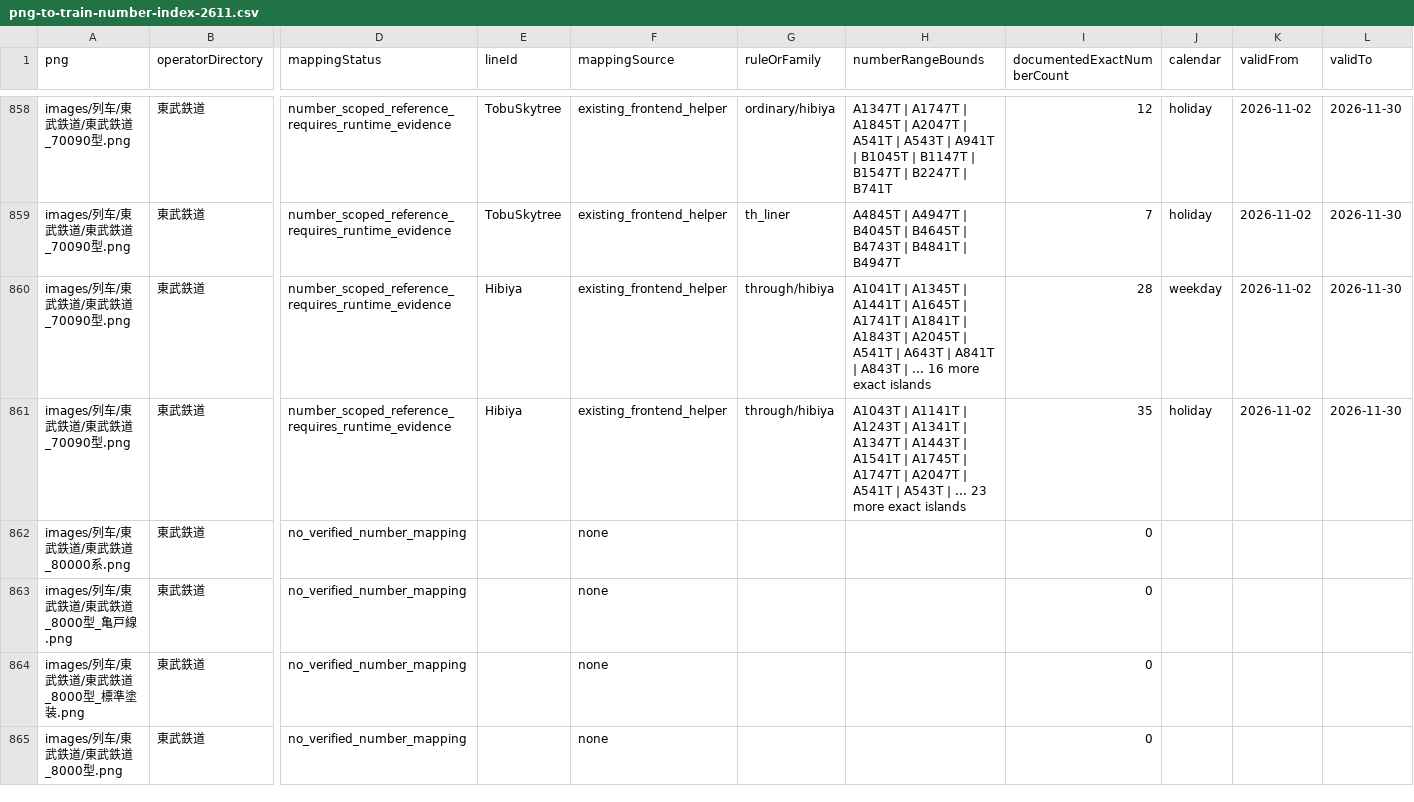
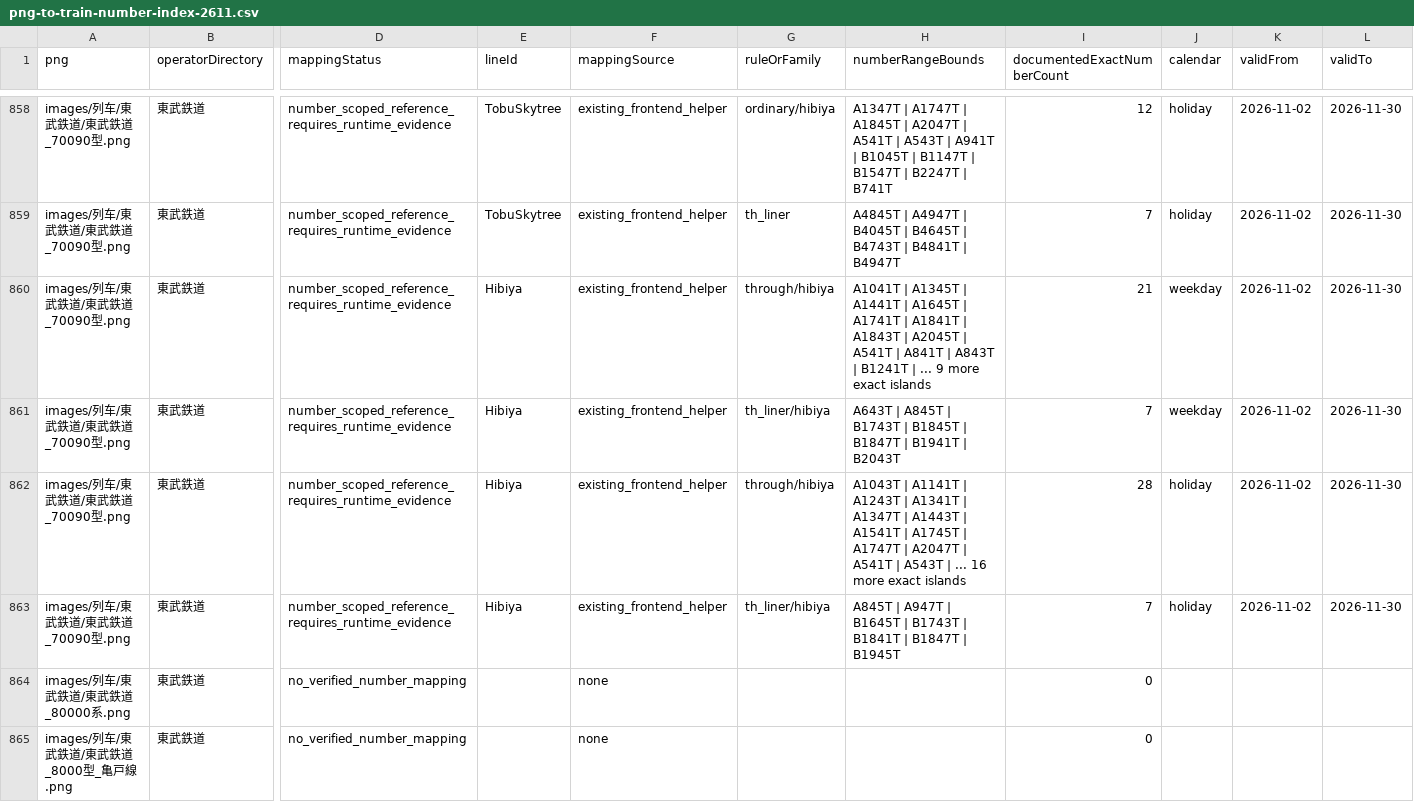
Before and after one commit to biubiu52011/pixel-tetsudo, a CSV file: data/audits/png-to-train-number-index-2611.csv, drawn as a sheet; only a part is shown, gaps mark what is left out; the shorter side is filled out with more unchanged rows; addresses are those after the commit; rows hold the shown columns only; the diff names each change by its address in the sheet, - before the commit and + after, or states it on an @@ line.

Commit message:
build: classify Hibiya TH Liner in generated PNG reverse index

```diff
--- a/data/audits/png-to-train-number-index-2611.csv
+++ b/data/audits/png-to-train-number-index-2611.csv
-H860 (numberRangeBounds): …A541T | A643T | A841T | A843T | ... 16 more exact…
+H860 (numberRangeBounds): …A541T | A841T | A843T | B1241T | ... 9 more exact…
-I860 (documentedExactNumberCount): 28
+I860 (documentedExactNumberCount): 21
+row 861: images/列车/東武鉄道/東武鉄道_70090型.png | 東武鉄道 | number_scoped_reference_requires_runtime_evidence | Hibiya | existing_frontend_helper | th_liner/hibiya | A643T | A845T | B1743T | B1845T | B1847T | B1941T | B2043T | 7 | weekday | 2026-11-02 | 2026-11-30
-H862 (numberRangeBounds): …| ... 23 more exact…
+H862 (numberRangeBounds): …| ... 16 more exact…
-I862 (documentedExactNumberCount): 35
+I862 (documentedExactNumberCount): 28
+row 863: images/列车/東武鉄道/東武鉄道_70090型.png | 東武鉄道 | number_scoped_reference_requires_runtime_evidence | Hibiya | existing_frontend_helper | th_liner/hibiya | A845T | A947T | B1645T | B1743T | B1841T | B1847T | B1945T | 7 | holiday | 2026-11-02 | 2026-11-30
```
Also changed, not shown: 3 other files.
